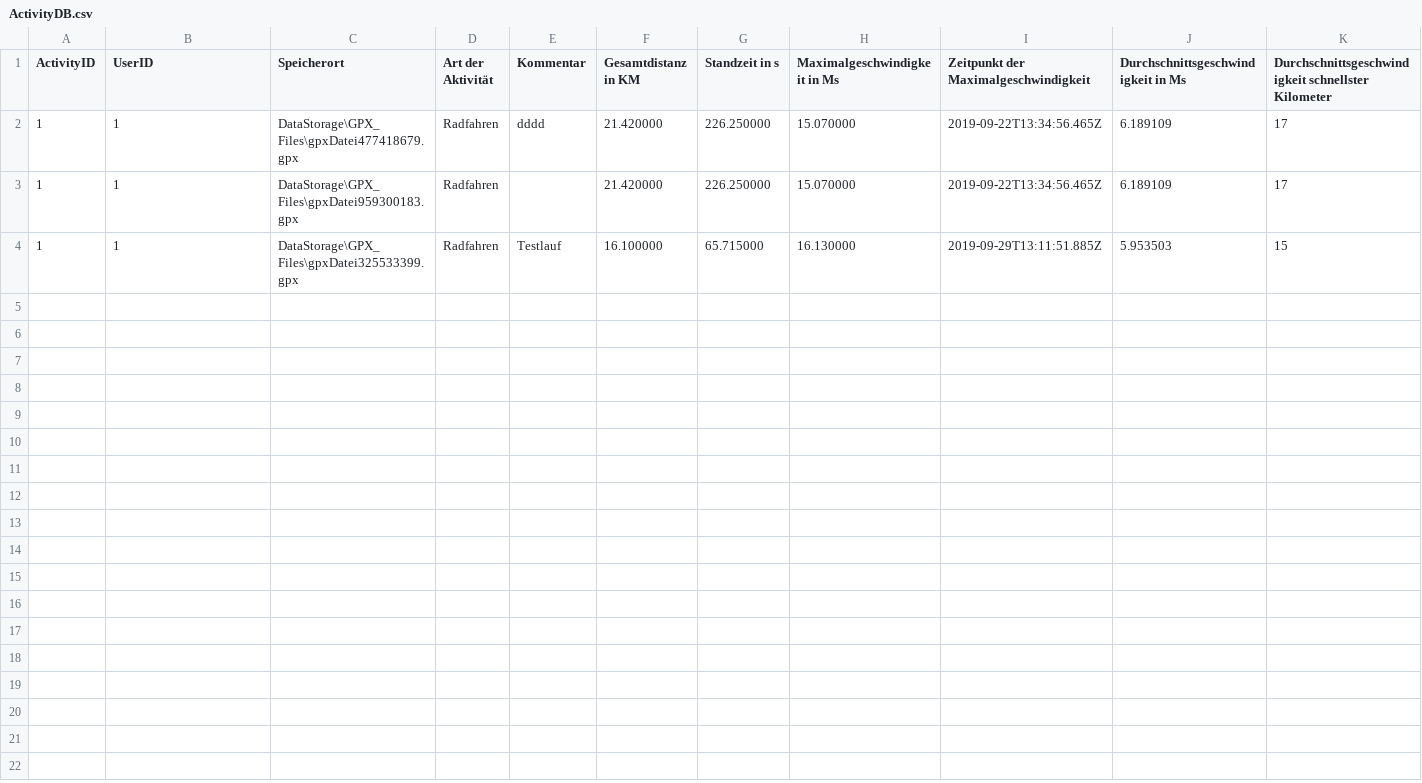
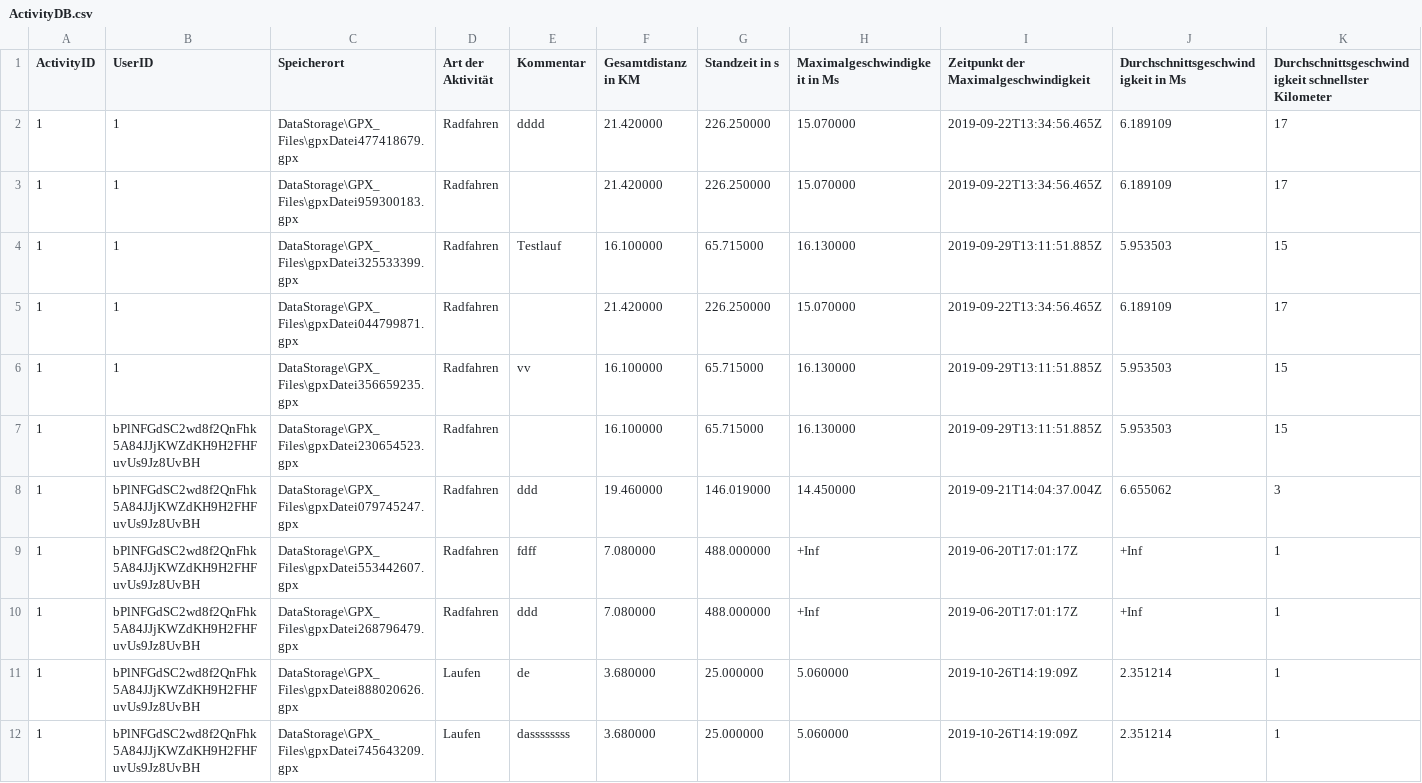
Before and after one commit to Syp1ng/Strava-Light, a CSV file: DataStorage/ActivityDB.csv, drawn as a sheet; only a part is shown; rows hold the shown columns only; the diff names each change by its address in the sheet, - before the commit and + after, or states it on an @@ line.

```diff
--- a/DataStorage/ActivityDB.csv
+++ b/DataStorage/ActivityDB.csv
+row 5: 1 | 1 | DataStorage\GPX_Files\gpxDatei044799871.gpx | Radfahren |  | 21.420000 | 226.250000 | 15.070000 | 2019-09-22T13:34:56.465Z | 6.189109 | 17
+row 6: 1 | 1 | DataStorage\GPX_Files\gpxDatei356659235.gpx | Radfahren | vv | 16.100000 | 65.715000 | 16.130000 | 2019-09-29T13:11:51.885Z | 5.953503 | 15
+row 7: 1 | bPlNFGdSC2wd8f2QnFhk5A84JJjKWZdKH9H2FHFuvUs9Jz8UvBH | DataStorage\GPX_Files\gpxDatei230654523.gpx | Radfahren |  | 16.100000 | 65.715000 | 16.130000 | 2019-09-29T13:11:51.885Z | 5.953503 | 15
+row 8: 1 | bPlNFGdSC2wd8f2QnFhk5A84JJjKWZdKH9H2FHFuvUs9Jz8UvBH | DataStorage\GPX_Files\gpxDatei079745247.gpx | Radfahren | ddd | 19.460000 | 146.019000 | 14.450000 | 2019-09-21T14:04:37.004Z | 6.655062 | 3
+row 9: 1 | bPlNFGdSC2wd8f2QnFhk5A84JJjKWZdKH9H2FHFuvUs9Jz8UvBH | DataStorage\GPX_Files\gpxDatei553442607.gpx | Radfahren | fdff | 7.080000 | 488.000000 | +Inf | 2019-06-20T17:01:17Z | +Inf | 1
+row 10: 1 | bPlNFGdSC2wd8f2QnFhk5A84JJjKWZdKH9H2FHFuvUs9Jz8UvBH | DataStorage\GPX_Files\gpxDatei268796479.gpx | Radfahren | ddd | 7.080000 | 488.000000 | +Inf | 2019-06-20T17:01:17Z | +Inf | 1
+row 11: 1 | bPlNFGdSC2wd8f2QnFhk5A84JJjKWZdKH9H2FHFuvUs9Jz8UvBH | DataStorage\GPX_Files\gpxDatei888020626.gpx | Laufen | de | 3.680000 | 25.000000 | 5.060000 | 2019-10-26T14:19:09Z | 2.351214 | 1
+row 12: 1 | bPlNFGdSC2wd8f2QnFhk5A84JJjKWZdKH9H2FHFuvUs9Jz8UvBH | DataStorage\GPX_Files\gpxDatei745643209.gpx | Laufen | dassssssss | 3.680000 | 25.000000 | 5.060000 | 2019-10-26T14:19:09Z | 2.351214 | 1
```
Also changed, not shown: DataStorage/UserDataDB.csv, 6 other files.
